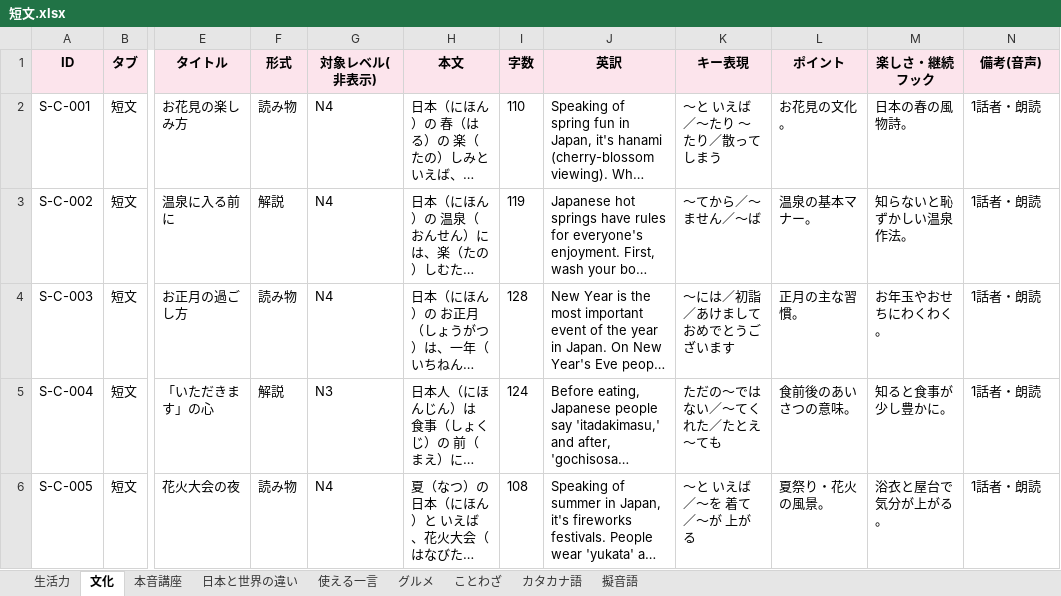
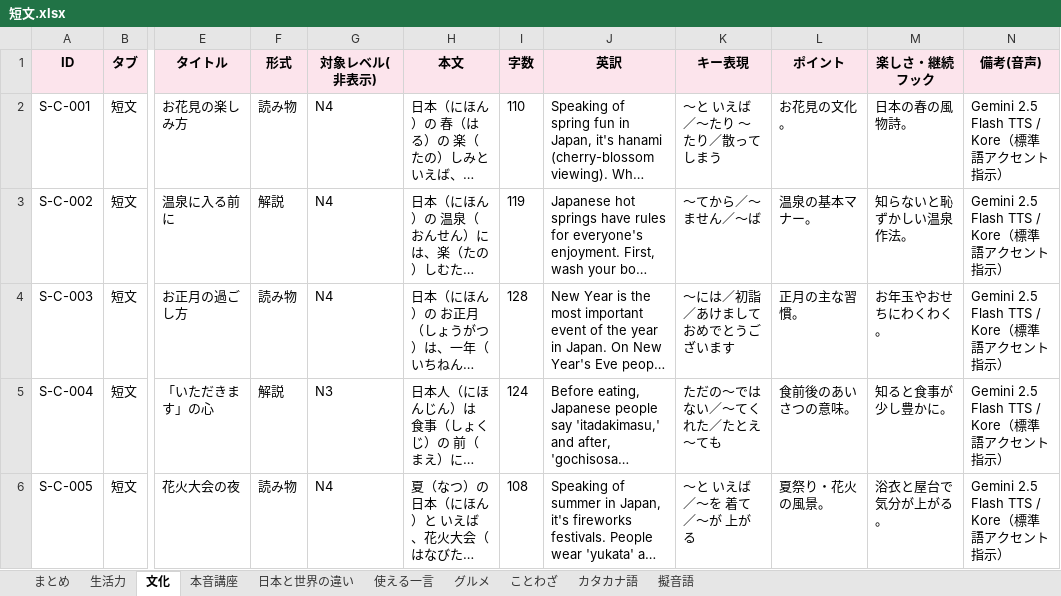
Before and after one commit to JinKato2020/safa-japanese-app, an Excel workbook: 短文.xlsx, sheet 文化, drawn as a sheet; only a part is shown, gaps mark what is left out; long unchanged cells end in …; values as stored, in another font and other column widths than the file's, no borders; the diff names each change by its address in the sheet, - before the commit and + after, or states it on an @@ line.

```diff
--- a/短文.xlsx (sheet 文化)
+++ b/短文.xlsx (sheet 文化)
+sheet tab: まとめ
-N2:N6 (備考(音声)): 1話者・朗読
+N2:N6 (備考(音声)): Gemini 2.5 Flash TTS / Kore（標準語アクセント指示）
```
Also changed, not shown: sheet グルメ, sheet 使える一言, 長文.xlsx, 9 other files.
